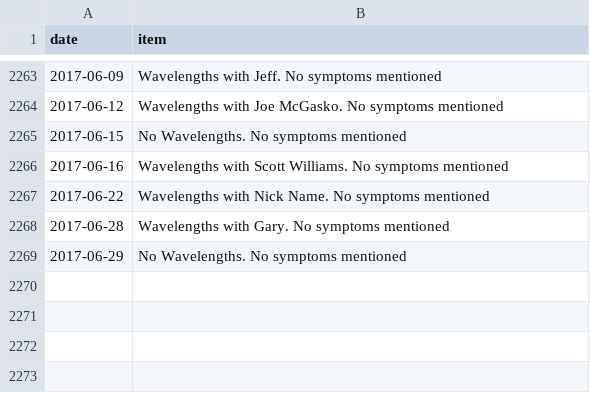
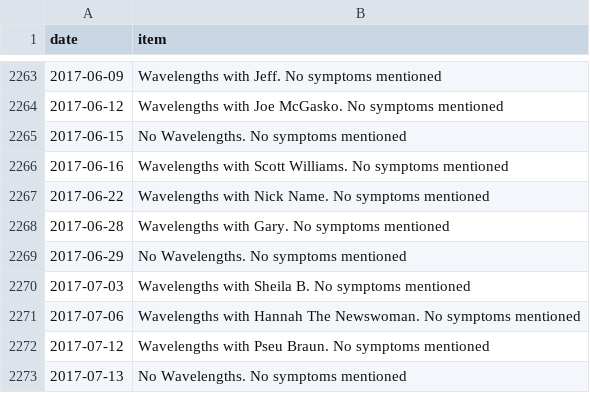
Before and after one commit to SpikeyBXL/thursdaywavelengths, a CSV file: data/symptoms.csv, drawn as a sheet; only a part is shown, gaps mark what is left out.

Commit message:
2017 up to july 13th

```diff
--- a/data/symptoms.csv
+++ b/data/symptoms.csv
@@ -2269 +2269,5 @@ date,item
 2017-06-29,No Wavelengths. No symptoms mentioned
+2017-07-03,Wavelengths with Sheila B. No symptoms mentioned
+2017-07-06,Wavelengths with Hannah The Newswoman. No symptoms mentioned
+2017-07-12,Wavelengths with Pseu Braun. No symptoms mentioned
+2017-07-13,No Wavelengths. No symptoms mentioned
```
